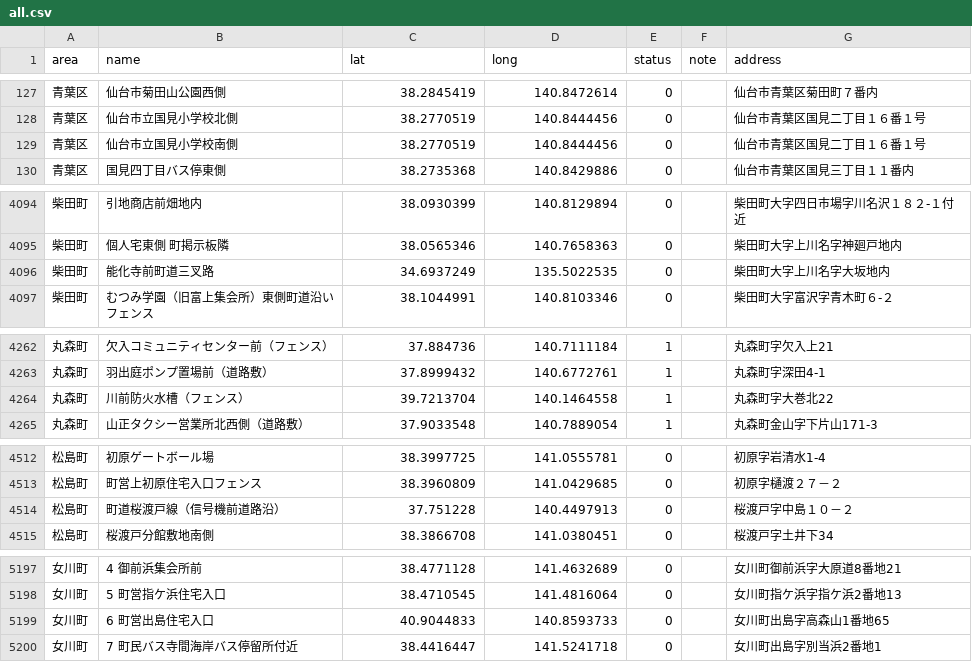
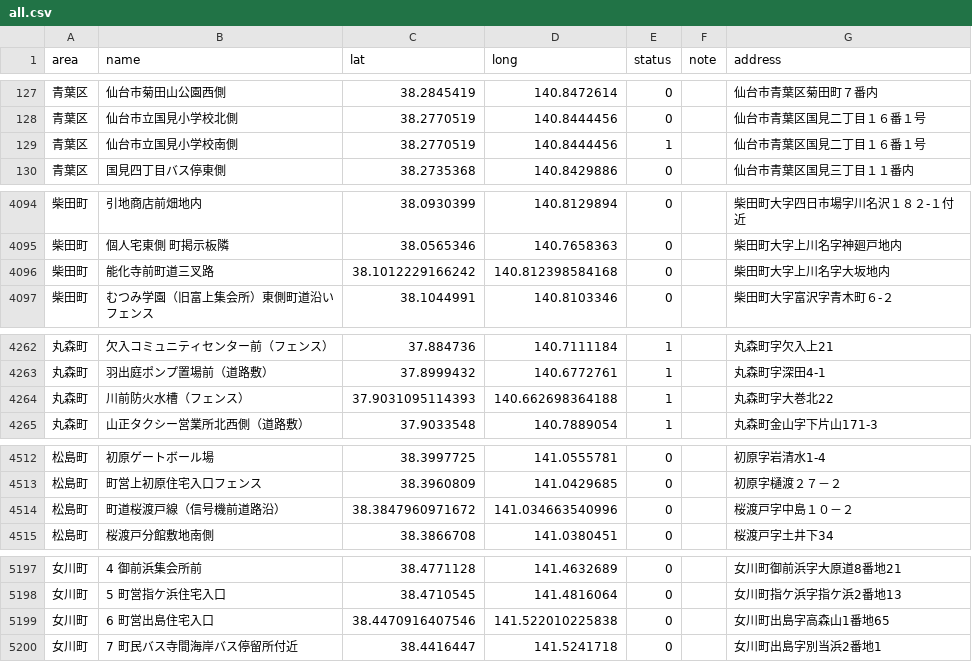
Before and after one commit to shutoito-web/poster-map, a CSV file: public/data/all.csv, drawn as a sheet; only a part is shown, gaps mark what is left out; the diff covers the shown part only.

```diff
--- a/public/data/all.csv
+++ b/public/data/all.csv
@@ -128,3 +128,3 @@
 "青葉区","仙台市立国見小学校北側",38.2770519,140.8444456,0,"","仙台市青葉区国見二丁目１６番１号"
-"青葉区","仙台市立国見小学校南側",38.2770519,140.8444456,0,"","仙台市青葉区国見二丁目１６番１号"
+"青葉区","仙台市立国見小学校南側",38.2770519,140.8444456,1,"","仙台市青葉区国見二丁目１６番１号"
 "青葉区","国見四丁目バス停東側",38.2735368,140.8429886,0,"","仙台市青葉区国見三丁目１１番内"
@@ -4095,3 +4095,3 @@
 "柴田町","個人宅東側 町掲示板隣",38.0565346,140.7658363,0,"","柴田町大字上川名字神廻戸地内"
-"柴田町","能化寺前町道三叉路",34.6937249,135.5022535,0,"","柴田町大字上川名字大坂地内"
+"柴田町","能化寺前町道三叉路",38.1012229166242,140.812398584168,0,"","柴田町大字上川名字大坂地内"
 "柴田町","むつみ学園（旧富上集会所）東側町道沿いフェンス",38.1044991,140.8103346,0,"","柴田町大字富沢字青木町６-２"
@@ -4263,3 +4263,3 @@
 "丸森町","羽出庭ポンプ置場前（道路敷）",37.8999432,140.6772761,1,"","丸森町字深田4-1"
-"丸森町","川前防火水槽（フェンス）",39.7213704,140.1464558,1,"","丸森町字大巻北22"
+"丸森町","川前防火水槽（フェンス）",37.9031095114393,140.662698364188,1,"","丸森町字大巻北22"
 "丸森町","山正タクシー営業所北西側（道路敷）",37.9033548,140.7889054,1,"","丸森町金山字下片山171-3"
@@ -4513,3 +4513,3 @@
 "松島町","町営上初原住宅入口フェンス",38.3960809,141.0429685,0,"","初原字樋渡２７－２"
-"松島町","町道桜渡戸線（信号機前道路沿）",37.751228,140.4497913,0,"","桜渡戸字中島１０－２"
+"松島町","町道桜渡戸線（信号機前道路沿）",38.3847960971672,141.034663540996,0,"","桜渡戸字中島１０－２"
 "松島町","桜渡戸分館敷地南側",38.3866708,141.0380451,0,"","桜渡戸字土井下34"
@@ -5198,3 +5198,3 @@
 "女川町","5　町営指ケ浜住宅入口",38.4710545,141.4816064,0,"","女川町指ケ浜字指ケ浜2番地13"
-"女川町","6　町営出島住宅入口",40.9044833,140.8593733,0,"","女川町出島字高森山1番地65"
+"女川町","6　町営出島住宅入口",38.4470916407546,141.522010225838,0,"","女川町出島字高森山1番地65"
 "女川町","7　町民バス寺間海岸バス停留所付近",38.4416447,141.5241718,0,"","女川町出島字別当浜2番地1"
```
Also changed, not shown: 26 edited cells elsewhere in this file, 8 other files.
